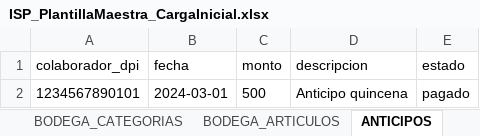
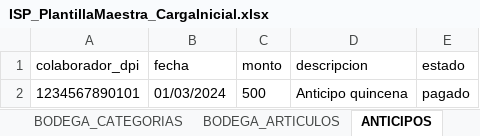
Before and after one commit to danecks/isp-platform, an Excel workbook: artifacts/isp-web/public/ISP_PlantillaMaestra_CargaInicial.xlsx, sheet ANTICIPOS, drawn as a sheet; values as stored, in another font and other column widths than the file's, no borders; the diff names each change by its address in the sheet, - before the commit and + after, or states it on an @@ line.

```diff
--- a/artifacts/isp-web/public/ISP_PlantillaMaestra_CargaInicial.xlsx (sheet ANTICIPOS)
+++ b/artifacts/isp-web/public/ISP_PlantillaMaestra_CargaInicial.xlsx (sheet ANTICIPOS)
-B2 (fecha): 2024-03-01
+B2 (fecha): 01/03/2024
```
Also changed, not shown: sheet COLABORADORES, sheet INSTRUCCIONES, sheet ARMAS, sheet CLIENTES, 1 other file.
